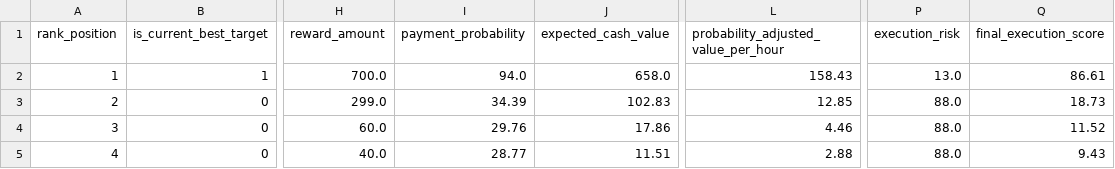
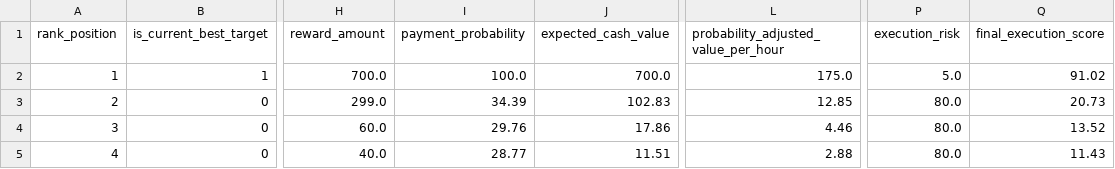
Before and after one commit to ainetwork-global/AI-Network-Lab-Brain, a CSV file: 01_GLOBAL_REVENUE_BRAIN/04_OPPORTUNITIES/execution_candidate_ranking.csv, drawn as a sheet; only a part is shown, gaps mark what is left out; the diff names each change by its address in the sheet, - before the commit and + after, or states it on an @@ line.

```diff
--- a/01_GLOBAL_REVENUE_BRAIN/04_OPPORTUNITIES/execution_candidate_ranking.csv
+++ b/01_GLOBAL_REVENUE_BRAIN/04_OPPORTUNITIES/execution_candidate_ranking.csv
-I2 (payment_probability): 94.0
+I2 (payment_probability): 100.0
-J2 (expected_cash_value): 658.0
+J2 (expected_cash_value): 700.0
-L2: 158.43
+L2: 175.0
-P2 (execution_risk): 13.0
+P2 (execution_risk): 5.0
-Q2 (final_execution_score): 86.61
+Q2 (final_execution_score): 91.02
-P3:P5 (execution_risk): 88.0
+P3:P5 (execution_risk): 80.0
-Q3 (final_execution_score): 18.73
+Q3 (final_execution_score): 20.73
-Q4 (final_execution_score): 11.52
+Q4 (final_execution_score): 13.52
-Q5 (final_execution_score): 9.43
+Q5 (final_execution_score): 11.43
```
Also changed, not shown: 01_GLOBAL_REVENUE_BRAIN/04_OPPORTUNITIES/payment_probability_ranking.csv, 5 other files.
